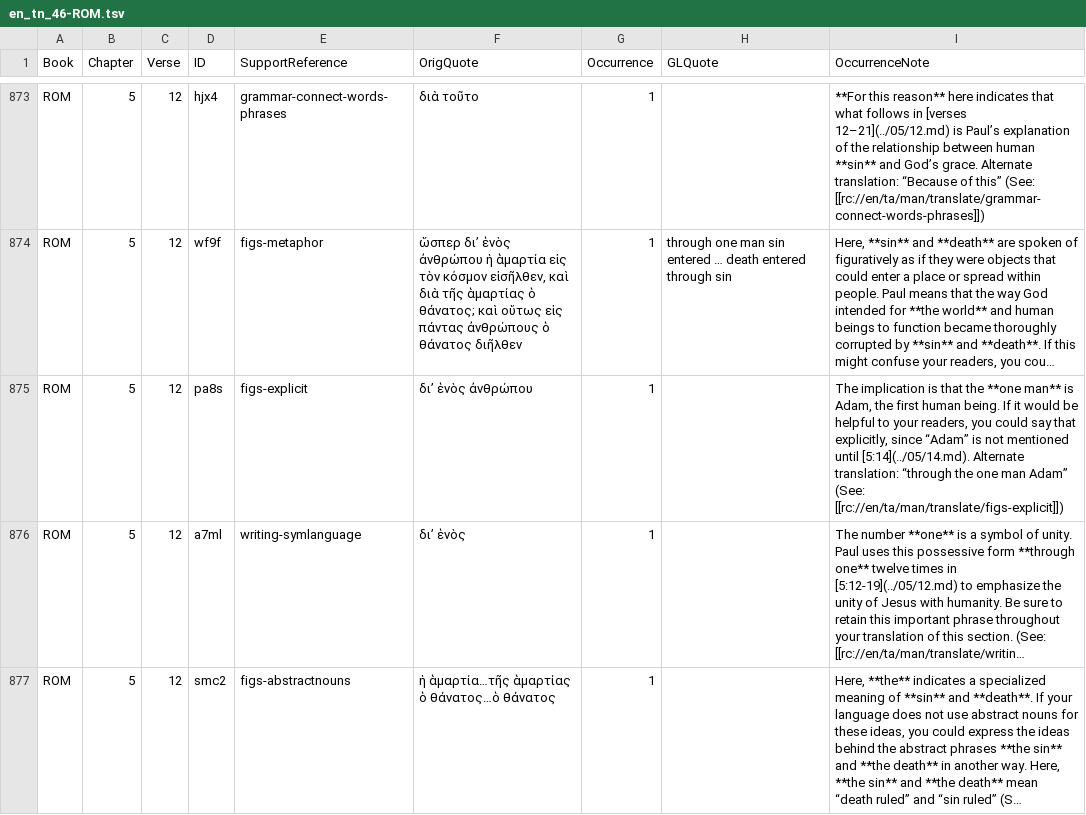
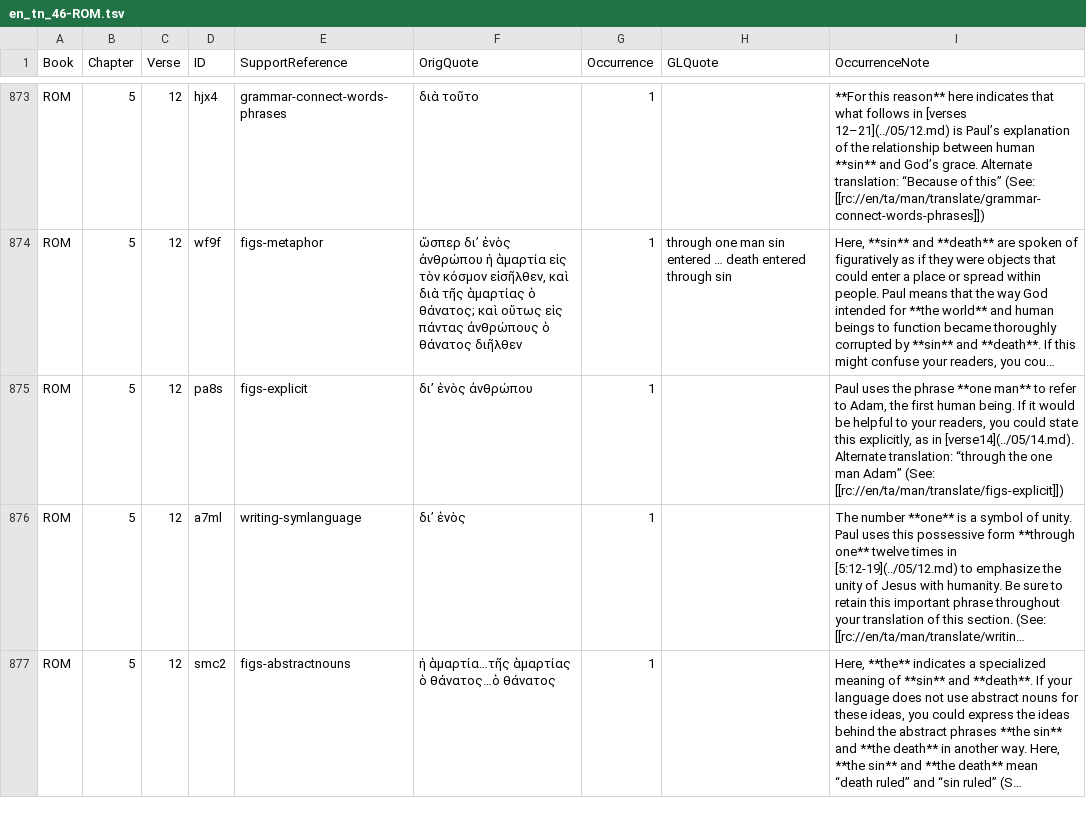
Before and after one commit to richmahn/en_tn, a TSV file: en_tn_46-ROM.tsv, drawn as a sheet; only a part is shown, gaps mark what is left out; long unchanged cells end in …; the diff names each change by its address in the sheet, - before the commit and + after, or states it on an @@ line.

Commit message:
Edit 'en_tn_46-ROM.tsv' using 'tc-create-app'

```diff
--- a/en_tn_46-ROM.tsv
+++ b/en_tn_46-ROM.tsv
-I875 (OccurrenceNote): The implication is that the **one man** is Adam, the first human being. If it would be helpful to your readers, you could say that explicitly, since “Adam” is not mentioned until [5:14](../05/14.md). Alternate translation:…
+I875 (OccurrenceNote): Paul uses the phrase **one man** to refer to Adam, the first human being. If it would be helpful to your readers, you could state this explicitly, as in [verse14](../05/14.md). Alternate translation:…
```
